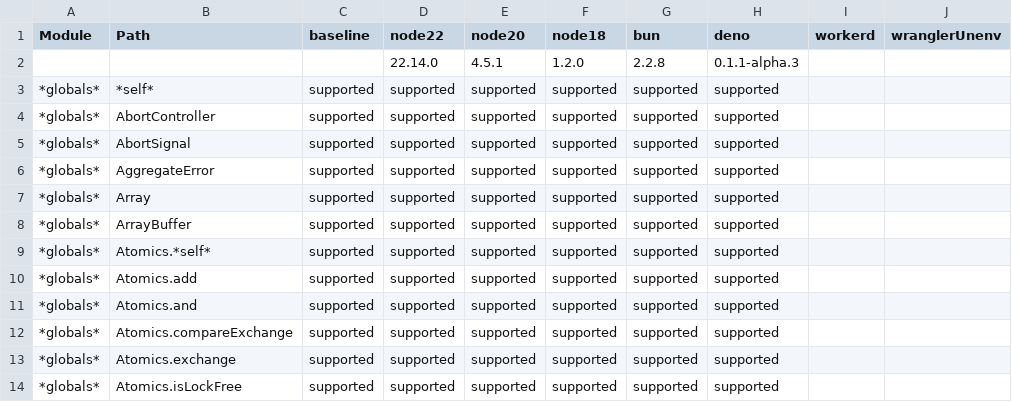
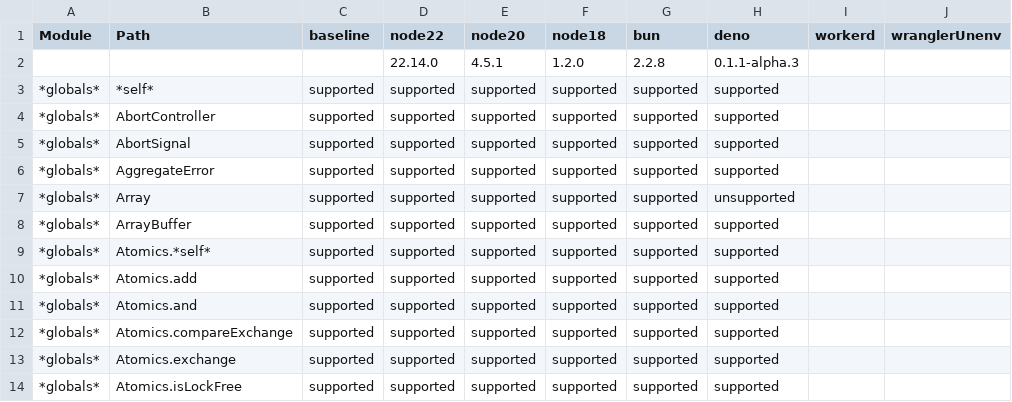
Before and after one commit to huancheng-trili/test-matrix, a CSV file: report/public/runtime-support.csv, drawn as a sheet; only a part is shown.

Commit message:
Report built from 6417d4a72ce3d323b04e35f1acfa40539de4ee03

```diff
--- a/report/public/runtime-support.csv
+++ b/report/public/runtime-support.csv
@@ -6,3 +6,3 @@ Module,Path,baseline,node22,node20,node18,bun,deno,workerd,wranglerUnenv
 *globals*,AggregateError,supported,supported,supported,supported,supported,supported
-*globals*,Array,supported,supported,supported,supported,supported,supported
+*globals*,Array,supported,supported,supported,supported,supported,unsupported
 *globals*,ArrayBuffer,supported,supported,supported,supported,supported,supported
```
Also changed, not shown: 2 other files.
